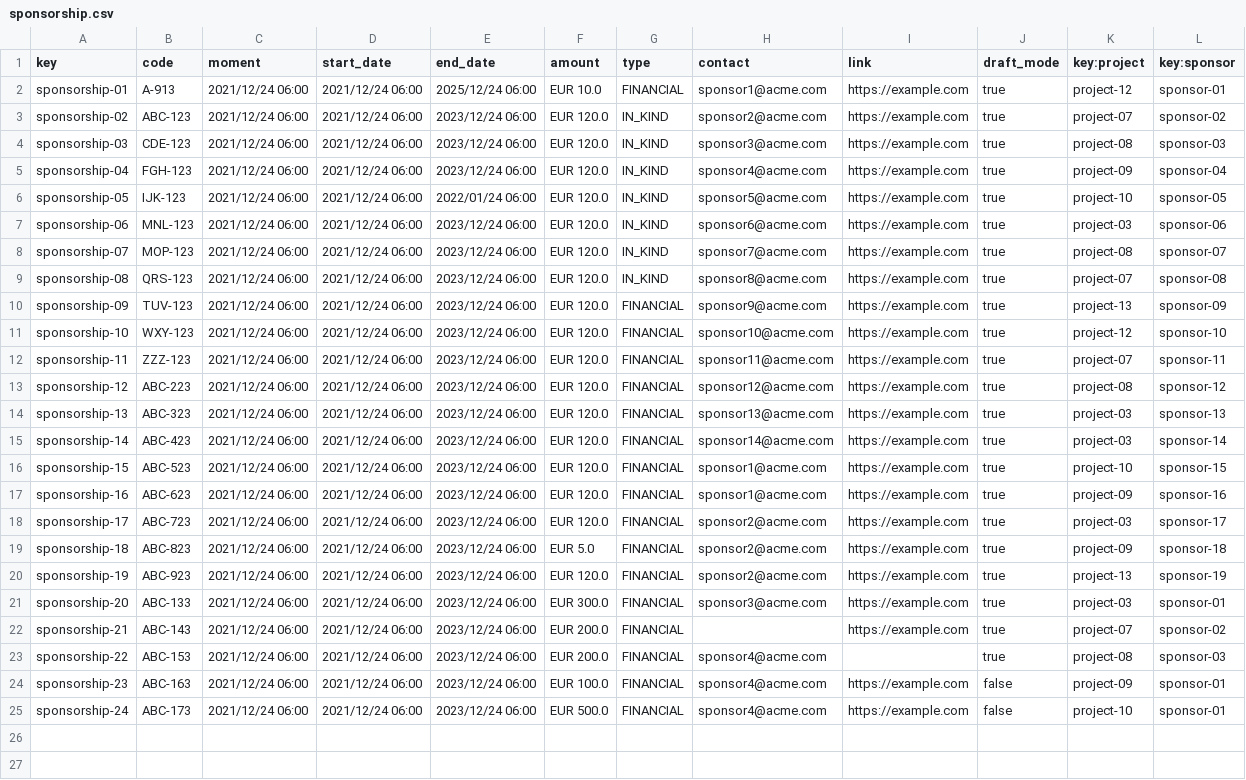
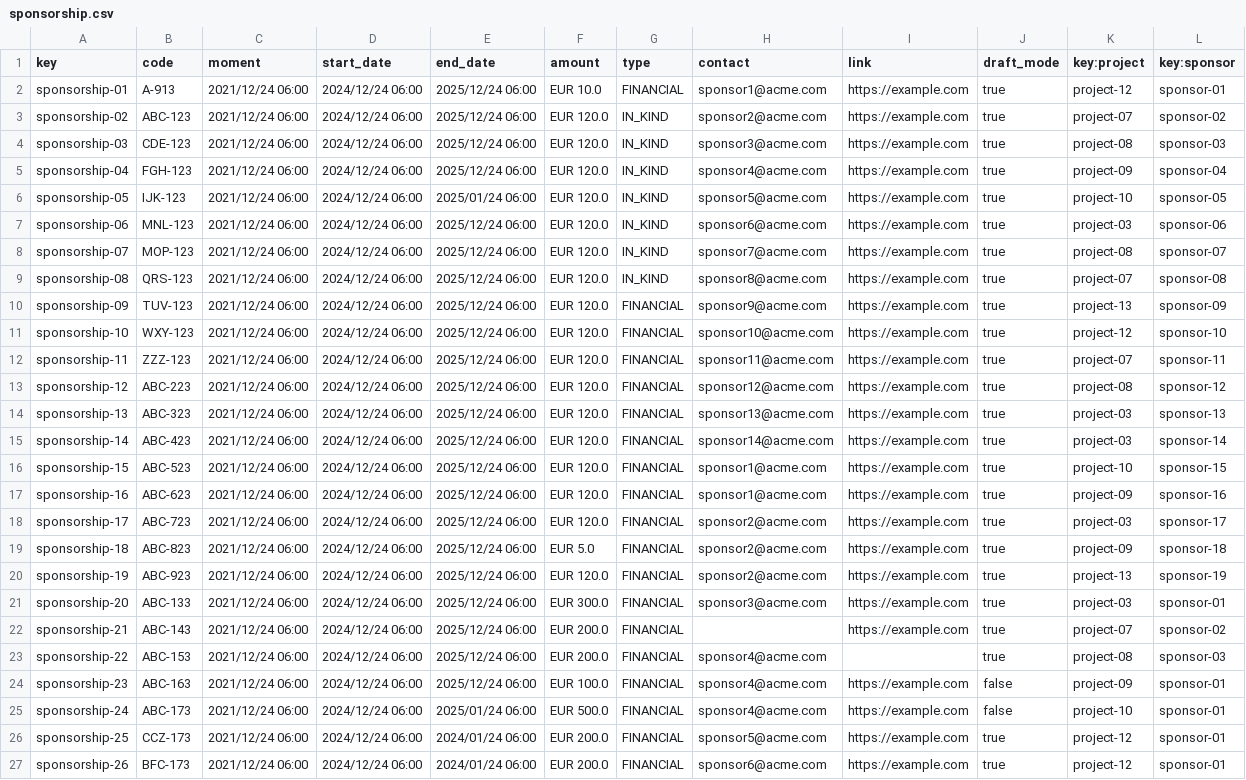
Before and after one commit to DP2-C1-012/Acme-SF, a CSV file: src/main/webapp/WEB-INF/resources/sample-data/sponsorship.csv, drawn as a sheet; the diff names each change by its address in the sheet, - before the commit and + after, or states it on an @@ line.

```diff
--- a/src/main/webapp/WEB-INF/resources/sample-data/sponsorship.csv
+++ b/src/main/webapp/WEB-INF/resources/sample-data/sponsorship.csv
-D2:D25 (start_date): 2021/12/24 06:00
+D2:D25 (start_date): 2024/12/24 06:00
-E3:E5 (end_date): 2023/12/24 06:00
+E3:E5 (end_date): 2025/12/24 06:00
-E6 (end_date): 2022/01/24 06:00
+E6 (end_date): 2025/01/24 06:00
-E7:E24 (end_date): 2023/12/24 06:00
+E7:E24 (end_date): 2025/12/24 06:00
-E25 (end_date): 2023/12/24 06:00
+E25 (end_date): 2025/01/24 06:00
+row 26: sponsorship-25 | CCZ-173 | 2021/12/24 06:00 | 2024/12/24 06:00 | 2024/01/24 06:00 | EUR 200.0 | FINANCIAL | sponsor5@acme.com | https://example.com | true | project-12 | sponsor-01
+row 27: sponsorship-26 | BFC-173 | 2021/12/24 06:00 | 2024/12/24 06:00 | 2024/01/24 06:00 | EUR 200.0 | FINANCIAL | sponsor6@acme.com | https://example.com | true | project-12 | sponsor-01
```
Also changed, not shown: src/main/webapp/WEB-INF/resources/sample-data/invoice.csv, 27 other files.
